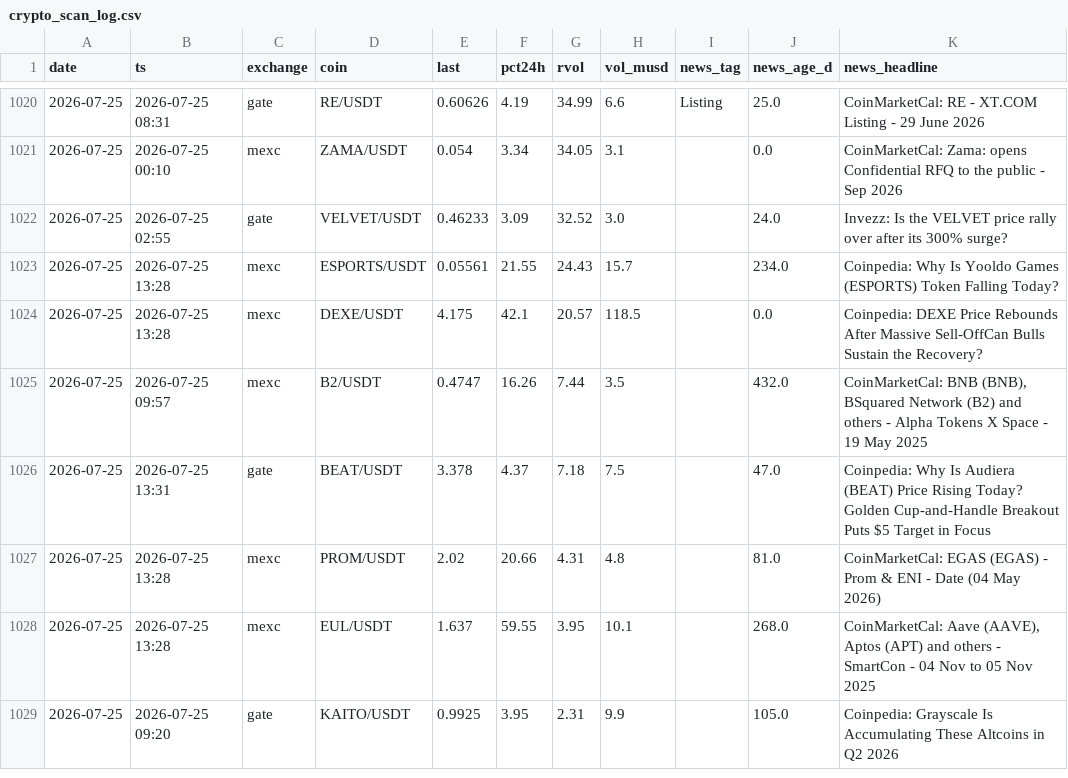
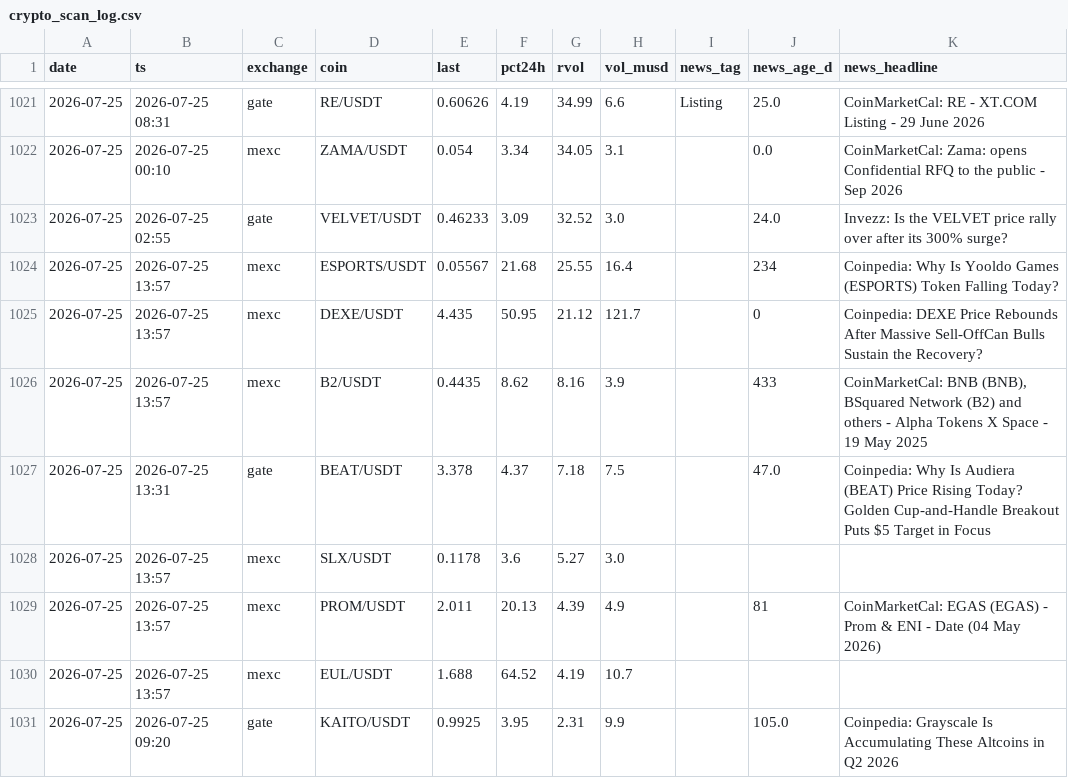
Before and after one commit to ChrisM001/scanner-site, a CSV file: crypto_scan_log.csv, drawn as a sheet; only a part is shown, gaps mark what is left out; the diff covers the shown part only.

```diff
--- a/crypto_scan_log.csv
+++ b/crypto_scan_log.csv
@@ -1022,8 +1023,9 @@ date,ts,exchange,coin,last,pct24h,rvol,vol_musd,news_tag,news_age_d,news_headlin
 2026-07-25,2026-07-25 02:55,gate,VELVET/USDT,0.46233,3.09,32.52,3.0,,24.0,Invezz: Is the VELVET price rally over after its 300% surge?
-2026-07-25,2026-07-25 13:28,mexc,ESPORTS/USDT,0.05561,21.55,24.43,15.7,,234.0,Coinpedia: Why Is Yooldo Games (ESPORTS) Token Falling Today?
-2026-07-25,2026-07-25 13:28,mexc,DEXE/USDT,4.175,42.1,20.57,118.5,,0.0,Coinpedia: DEXE Price Rebounds After Massive Sell-OffCan Bulls Sustain the Recovery?
-2026-07-25,2026-07-25 09:57,mexc,B2/USDT,0.4747,16.26,7.44,3.5,,432.0,"CoinMarketCal: BNB (BNB), BSquared Network (B2) and others - Alpha Tokens X Space - 19 May 2025"
+2026-07-25,2026-07-25 13:57,mexc,ESPORTS/USDT,0.05567,21.68,25.55,16.4,,234,Coinpedia: Why Is Yooldo Games (ESPORTS) Token Falling Today?
+2026-07-25,2026-07-25 13:57,mexc,DEXE/USDT,4.435,50.95,21.12,121.7,,0,Coinpedia: DEXE Price Rebounds After Massive Sell-OffCan Bulls Sustain the Recovery?
+2026-07-25,2026-07-25 13:57,mexc,B2/USDT,0.4435,8.62,8.16,3.9,,433,"CoinMarketCal: BNB (BNB), BSquared Network (B2) and others - Alpha Tokens X Space - 19 May 2025"
 2026-07-25,2026-07-25 13:31,gate,BEAT/USDT,3.378,4.37,7.18,7.5,,47.0,Coinpedia: Why Is Audiera (BEAT) Price Rising Today? Golden Cup-and-Handle Breakout Puts $5 Target in Focus
-2026-07-25,2026-07-25 13:28,mexc,PROM/USDT,2.02,20.66,4.31,4.8,,81.0,CoinMarketCal: EGAS (EGAS) - Prom & ENI - Date (04 May 2026)
-2026-07-25,2026-07-25 13:28,mexc,EUL/USDT,1.637,59.55,3.95,10.1,,268.0,"CoinMarketCal: Aave (AAVE), Aptos (APT) and others - SmartCon - 04 Nov to 05 Nov 2025"
+2026-07-25,2026-07-25 13:57,mexc,SLX/USDT,0.1178,3.6,5.27,3.0,,,
+2026-07-25,2026-07-25 13:57,mexc,PROM/USDT,2.011,20.13,4.39,4.9,,81,CoinMarketCal: EGAS (EGAS) - Prom & ENI - Date (04 May 2026)
+2026-07-25,2026-07-25 13:57,mexc,EUL/USDT,1.688,64.52,4.19,10.7,,,
 2026-07-25,2026-07-25 09:20,gate,KAITO/USDT,0.9925,3.95,2.31,9.9,,105.0,Coinpedia: Grayscale Is Accumulating These Altcoins in Q2 2026
```
Also changed, not shown: 1 added row and 12 edited cells elsewhere in this file, 1 other file.
